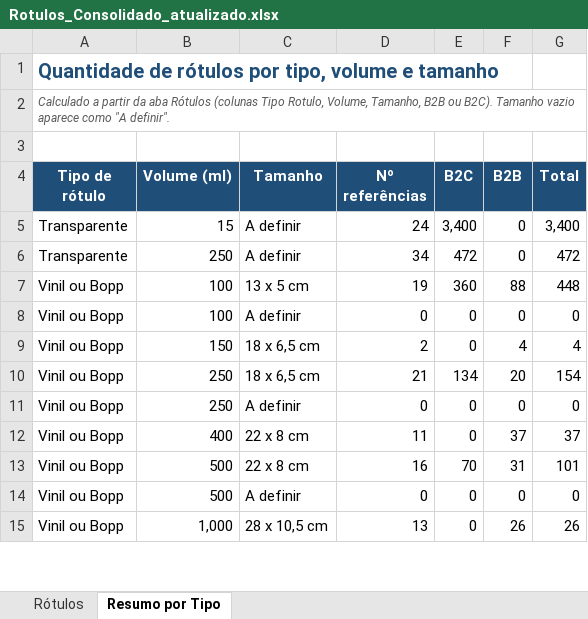
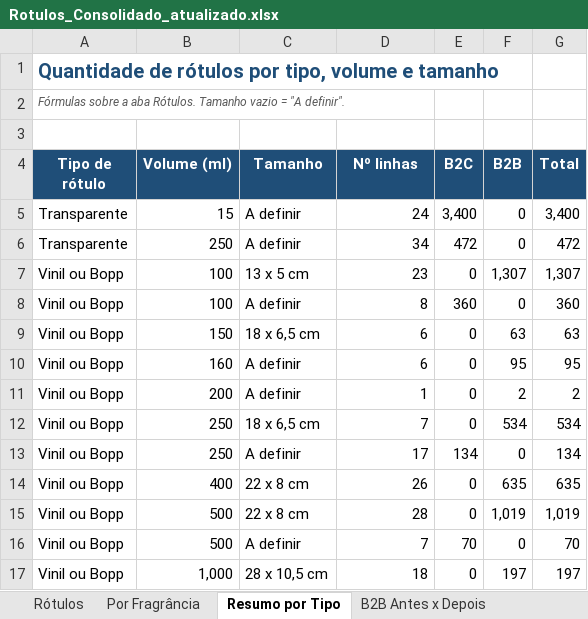
Before and after one commit to elianasilveiramachado-hub/ClaudeHUB, an Excel workbook: Rotulos_Consolidado_atualizado.xlsx, sheet Resumo por Tipo, drawn as a sheet; only a part is shown; values as stored, in another font and other column widths than the file's, no borders; addresses are those after the commit; the diff covers the shown part only; the diff names each change by its address in the sheet, - before the commit and + after, or states it on an @@ line.

```diff
--- a/Rotulos_Consolidado_atualizado.xlsx (sheet Resumo por Tipo)
+++ b/Rotulos_Consolidado_atualizado.xlsx (sheet Resumo por Tipo)
+sheet tab: Por Fragrância
+sheet tab: B2B Antes x Depois
-A2 (Tipo de rótulo): Calculado a partir da aba Rótulos (colunas Tipo Rotulo, Volume, Tamanho, B2B ou B2C). Tamanho vazio aparece como "A definir".
+A2 (Tipo de rótulo): Fórmulas sobre a aba Rótulos. Tamanho vazio = "A definir".
-D4: Nº referências
+D4: Nº linhas
-D7 (Nº linhas): 19
+D7 (Nº linhas): 23
-E7 (B2C): 360
+E7 (B2C): 0
-F7 (B2B): 88
+F7 (B2B): 1,307
-G7 (Total): 448
+G7 (Total): 1,307
-D8 (Nº linhas): 0
+D8 (Nº linhas): 8
-E8 (B2C): 0
+E8 (B2C): 360
-G8 (Total): 0
+G8 (Total): 360
-D9 (Nº linhas): 2
+D9 (Nº linhas): 6
-F9 (B2B): 4
+F9 (B2B): 63
-G9 (Total): 4
+G9 (Total): 63
+row 10: Vinil ou Bopp | 160 | A definir | 6 | 0 | 95 | 95
+row 11: Vinil ou Bopp | 200 | A definir | 1 | 0 | 2 | 2
-D12 (Nº linhas): 21
+D12 (Nº linhas): 7
-E12 (B2C): 134
+E12 (B2C): 0
-F12 (B2B): 20
+F12 (B2B): 534
-G12 (Total): 154
+G12 (Total): 534
-D13 (Nº linhas): 0
+D13 (Nº linhas): 17
-E13 (B2C): 0
+E13 (B2C): 134
-G13 (Total): 0
+G13 (Total): 134
-D14 (Nº linhas): 11
+D14 (Nº linhas): 26
-F14 (B2B): 37
+F14 (B2B): 635
-G14 (Total): 37
+G14 (Total): 635
-D15 (Nº linhas): 16
+D15 (Nº linhas): 28
-E15 (B2C): 70
+E15 (B2C): 0
-F15 (B2B): 31
+F15 (B2B): 1,019
-G15 (Total): 101
+G15 (Total): 1,019
-D16 (Nº linhas): 0
+D16 (Nº linhas): 7
-E16 (B2C): 0
+E16 (B2C): 70
-G16 (Total): 0
+G16 (Total): 70
-D17 (Nº linhas): 13
+D17 (Nº linhas): 18
-F17 (B2B): 26
+F17 (B2B): 197
-G17 (Total): 26
+G17 (Total): 197
```
Also changed, not shown: 9 added rows, 4 removed rows and 4 edited cells elsewhere in this sheet, sheet Rótulos, formulas that keep their value, hidden cells.
